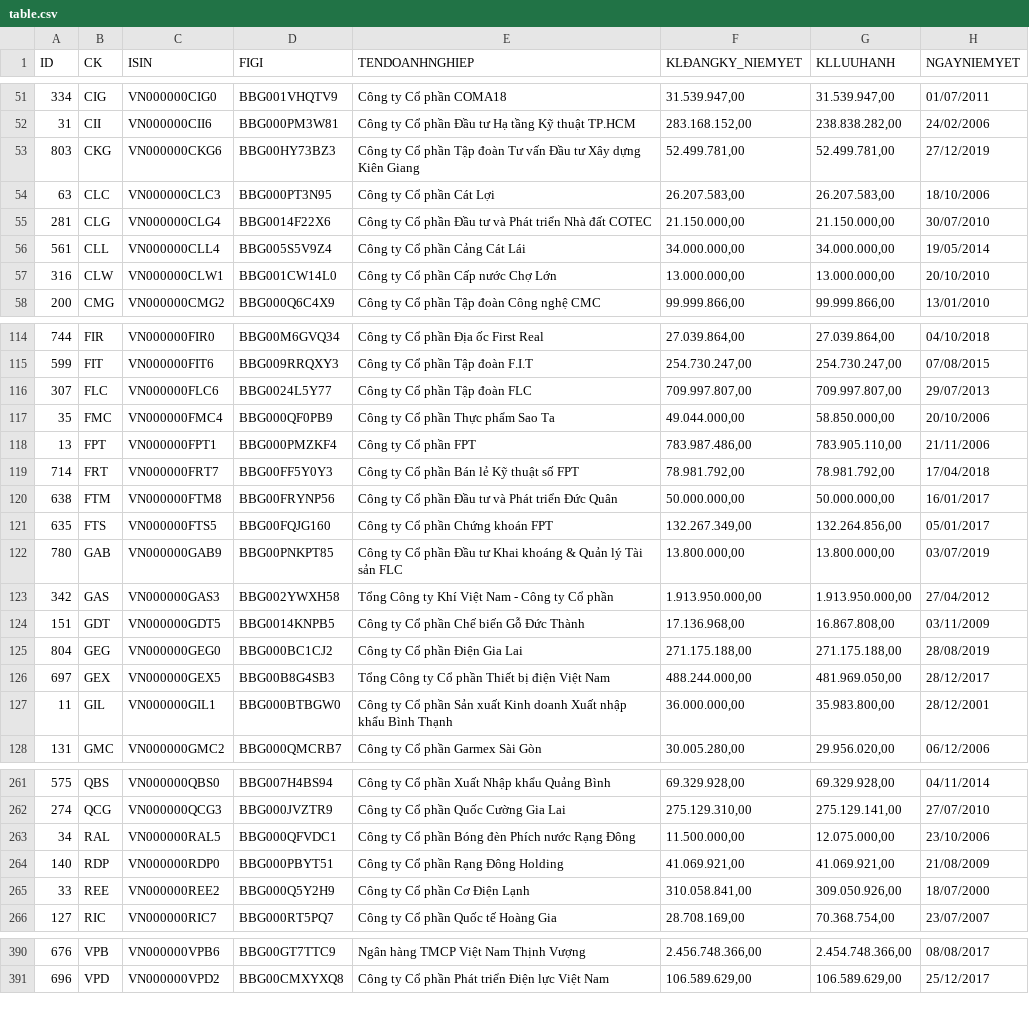
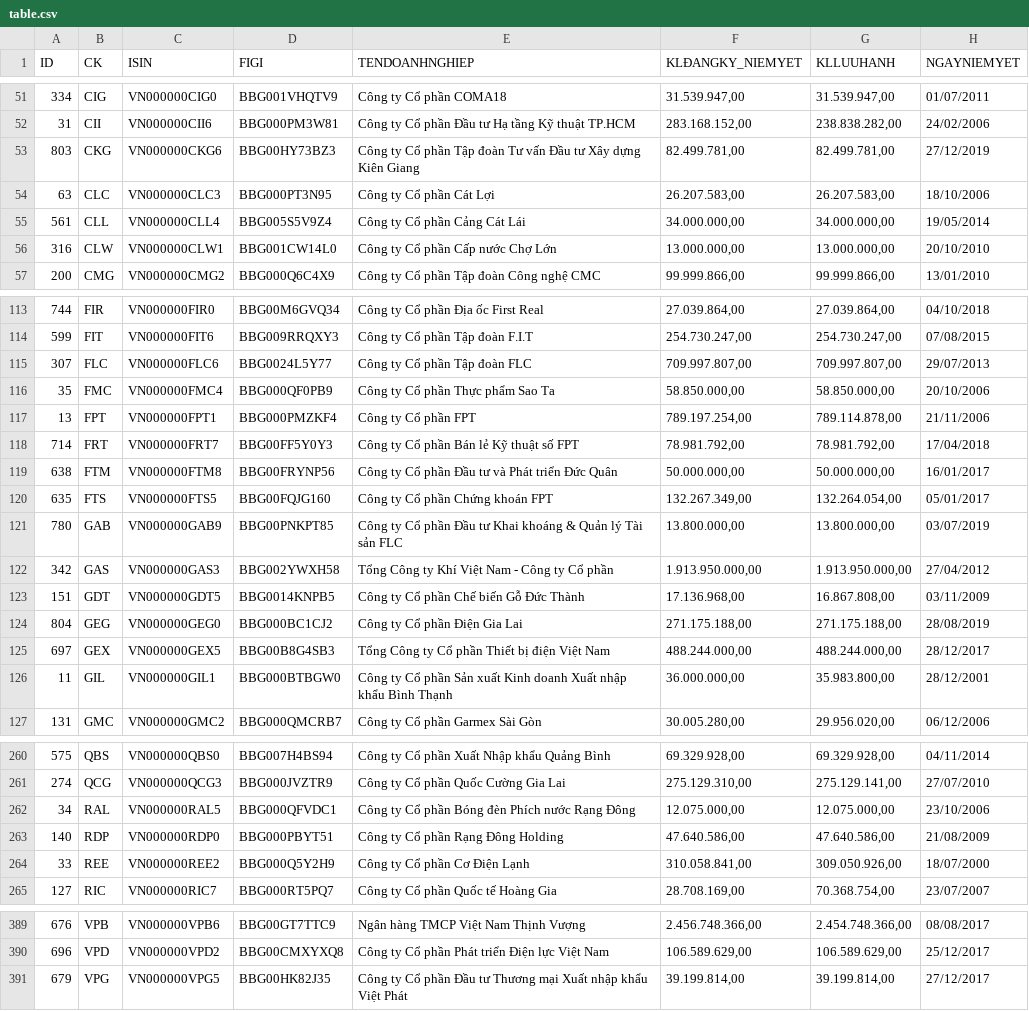
Before and after one commit to hanhhv2000/stock, a CSV file: table.csv, drawn as a sheet; only a part is shown, gaps mark what is left out; the diff covers the shown part only.

```diff
--- a/table.csv
+++ b/table.csv
@@ -52,5 +52,4 @@ ID,CK,ISIN,FIGI,TENDOANHNGHIEP,KLĐANGKY_NIEMYET,KLLUUHANH,NGAYNIEMYET
 31,CII,VN000000CII6,BBG000PM3W81,Công ty Cổ phần Đầu tư Hạ tầng Kỹ thuật TP.HCM,"283.168.152,00","238.838.282,00",24/02/2006
-803,CKG,VN000000CKG6,BBG00HY73BZ3,Công ty Cổ phần Tập đoàn Tư vấn Đầu tư Xây dựng Kiên Giang,"52.499.781,00","52.499.781,00",27/12/2019
+803,CKG,VN000000CKG6,BBG00HY73BZ3,Công ty Cổ phần Tập đoàn Tư vấn Đầu tư Xây dựng Kiên Giang,"82.499.781,00","82.499.781,00",27/12/2019
 63,CLC,VN000000CLC3,BBG000PT3N95,Công ty Cổ phần Cát Lợi,"26.207.583,00","26.207.583,00",18/10/2006
-281,CLG,VN000000CLG4,BBG0014F22X6,Công ty Cổ phần Đầu tư và Phát triển Nhà đất COTEC,"21.150.000,00","21.150.000,00",30/07/2010
 561,CLL,VN000000CLL4,BBG005S5V9Z4,Công ty Cổ phần Cảng Cát Lái,"34.000.000,00","34.000.000,00",19/05/2014
@@ -116,7 +115,7 @@ ID,CK,ISIN,FIGI,TENDOANHNGHIEP,KLĐANGKY_NIEMYET,KLLUUHANH,NGAYNIEMYET
 307,FLC,VN000000FLC6,BBG0024L5Y77,Công ty Cổ phần Tập đoàn FLC,"709.997.807,00","709.997.807,00",29/07/2013
-35,FMC,VN000000FMC4,BBG000QF0PB9,Công ty Cổ phần Thực phẩm Sao Ta,"49.044.000,00","58.850.000,00",20/10/2006
-13,FPT,VN000000FPT1,BBG000PMZKF4,Công ty Cổ phần FPT,"783.987.486,00","783.905.110,00",21/11/2006
+35,FMC,VN000000FMC4,BBG000QF0PB9,Công ty Cổ phần Thực phẩm Sao Ta,"58.850.000,00","58.850.000,00",20/10/2006
+13,FPT,VN000000FPT1,BBG000PMZKF4,Công ty Cổ phần FPT,"789.197.254,00","789.114.878,00",21/11/2006
 714,FRT,VN000000FRT7,BBG00FF5Y0Y3,Công ty Cổ phần Bán lẻ Kỹ thuật số FPT,"78.981.792,00","78.981.792,00",17/04/2018
 638,FTM,VN000000FTM8,BBG00FRYNP56,Công ty Cổ phần Đầu tư và Phát triển Đức Quân,"50.000.000,00","50.000.000,00",16/01/2017
-635,FTS,VN000000FTS5,BBG00FQJG160,Công ty Cổ phần Chứng khoán FPT,"132.267.349,00","132.264.856,00",05/01/2017
+635,FTS,VN000000FTS5,BBG00FQJG160,Công ty Cổ phần Chứng khoán FPT,"132.267.349,00","132.264.054,00",05/01/2017
 780,GAB,VN000000GAB9,BBG00PNKPT85,Công ty Cổ phần Đầu tư Khai khoáng & Quản lý Tài sản FLC,"13.800.000,00","13.800.000,00",03/07/2019
@@ -125,3 +124,3 @@ ID,CK,ISIN,FIGI,TENDOANHNGHIEP,KLĐANGKY_NIEMYET,KLLUUHANH,NGAYNIEMYET
 804,GEG,VN000000GEG0,BBG000BC1CJ2,Công ty Cổ phần Điện Gia Lai,"271.175.188,00","271.175.188,00",28/08/2019
-697,GEX,VN000000GEX5,BBG00B8G4SB3,Tổng Công ty Cổ phần Thiết bị điện Việt Nam,"488.244.000,00","481.969.050,00",28/12/2017
+697,GEX,VN000000GEX5,BBG00B8G4SB3,Tổng Công ty Cổ phần Thiết bị điện Việt Nam,"488.244.000,00","488.244.000,00",28/12/2017
 11,GIL,VN000000GIL1,BBG000BTBGW0,Công ty Cổ phần Sản xuất Kinh doanh Xuất nhập khẩu Bình Thạnh,"36.000.000,00","35.983.800,00",28/12/2001
@@ -262,4 +261,4 @@ ID,CK,ISIN,FIGI,TENDOANHNGHIEP,KLĐANGKY_NIEMYET,KLLUUHANH,NGAYNIEMYET
 274,QCG,VN000000QCG3,BBG000JVZTR9,Công ty Cổ phần Quốc Cường Gia Lai,"275.129.310,00","275.129.141,00",27/07/2010
-34,RAL,VN000000RAL5,BBG000QFVDC1,Công ty Cổ phần Bóng đèn Phích nước Rạng Đông,"11.500.000,00","12.075.000,00",23/10/2006
-140,RDP,VN000000RDP0,BBG000PBYT51,Công ty Cổ phần Rạng Đông Holding,"41.069.921,00","41.069.921,00",21/08/2009
+34,RAL,VN000000RAL5,BBG000QFVDC1,Công ty Cổ phần Bóng đèn Phích nước Rạng Đông,"12.075.000,00","12.075.000,00",23/10/2006
+140,RDP,VN000000RDP0,BBG000PBYT51,Công ty Cổ phần Rạng Đông Holding,"47.640.586,00","47.640.586,00",21/08/2009
 33,REE,VN000000REE2,BBG000Q5Y2H9,Công ty Cổ phần Cơ Điện Lạnh,"310.058.841,00","309.050.926,00",18/07/2000
@@ -391 +390,2 @@ ID,CK,ISIN,FIGI,TENDOANHNGHIEP,KLĐANGKY_NIEMYET,KLLUUHANH,NGAYNIEMYET
 696,VPD,VN000000VPD2,BBG00CMXYXQ8,Công ty Cổ phần Phát triển Điện lực Việt Nam,"106.589.629,00","106.589.629,00",25/12/2017
+679,VPG,VN000000VPG5,BBG00HK82J35,Công ty Cổ phần Đầu tư Thương mại Xuất nhập khẩu Việt Phát,"39.199.814,00","39.199.814,00",27/12/2017
```
Also changed, not shown: 30 edited cells elsewhere in this file, vni_table.csv, 1 other file.
